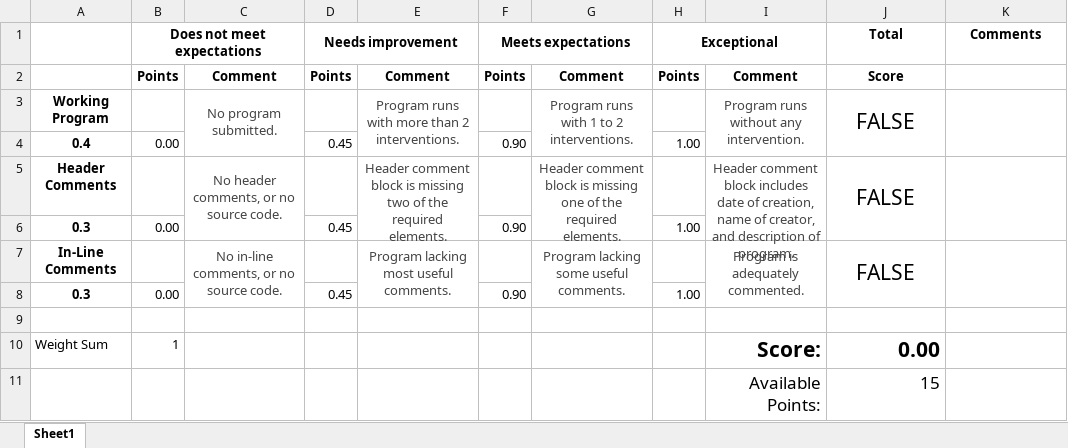
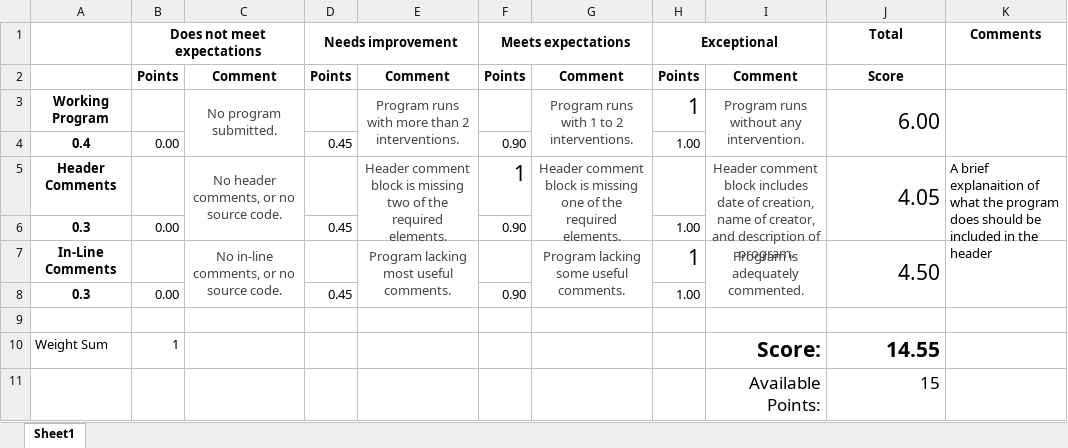
Before and after one commit to Environmental-Informatics/python-learning-the-basics-avnika16, an Excel workbook: Exercise_3.2.xlsx, sheet Sheet1, drawn as a sheet; values as stored, in another font and other column widths than the file's, no borders; the diff names each change by its address in the sheet, - before the commit and + after, or states it on an @@ line.

```diff
--- a/Exercise_3.2.xlsx (sheet Sheet1)
+++ b/Exercise_3.2.xlsx (sheet Sheet1)
-H3 (Exceptional): (empty)
+H3 (Exceptional): 1
-J3 (Total): FALSE
+J3 (Total): 6.00
-J3 alignment: center
+J3 alignment: right
-F5 (Meets expectations): (empty)
+F5 (Meets expectations): 1
-J5 (Total): FALSE
+J5 (Total): 4.05
-J5 alignment: center
+J5 alignment: right
-K5 (Comments): (empty)
+K5 (Comments): A brief explanaition of what the program does should be included in the header
-H7 (Exceptional): (empty)
+H7 (Exceptional): 1
-J7 (Total): FALSE
+J7 (Total): 4.50
-J7 alignment: center
+J7 alignment: right
-J10 (Total): 0.00
+J10 (Total): 14.55
```
Also changed, not shown: Exercise_3.3.xlsx.
